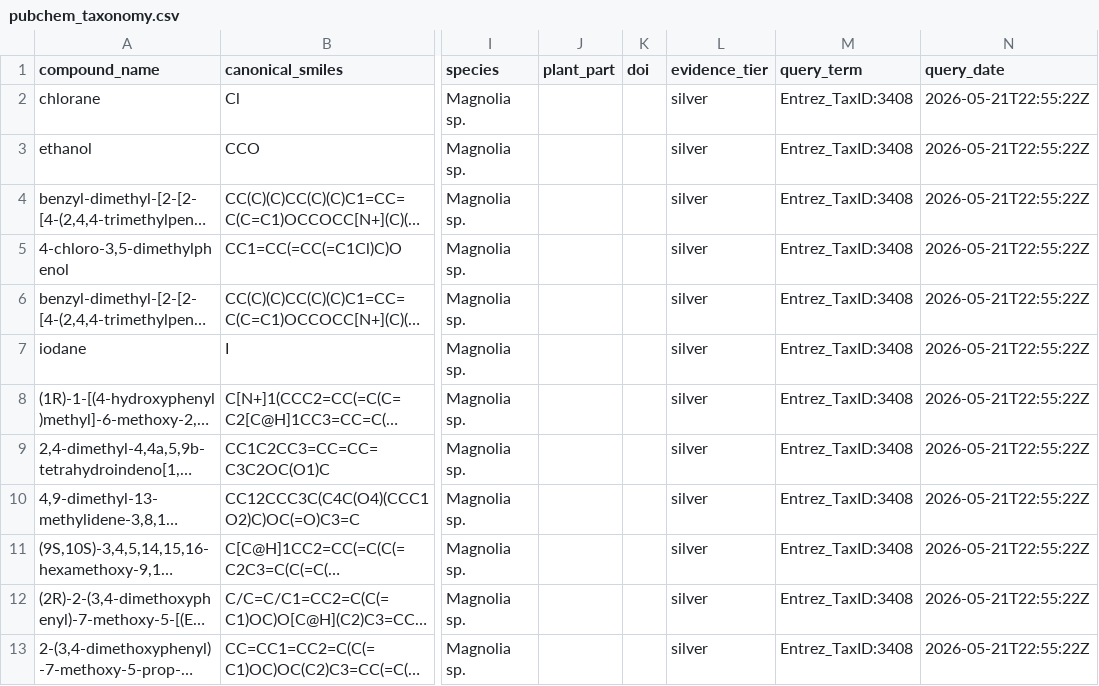
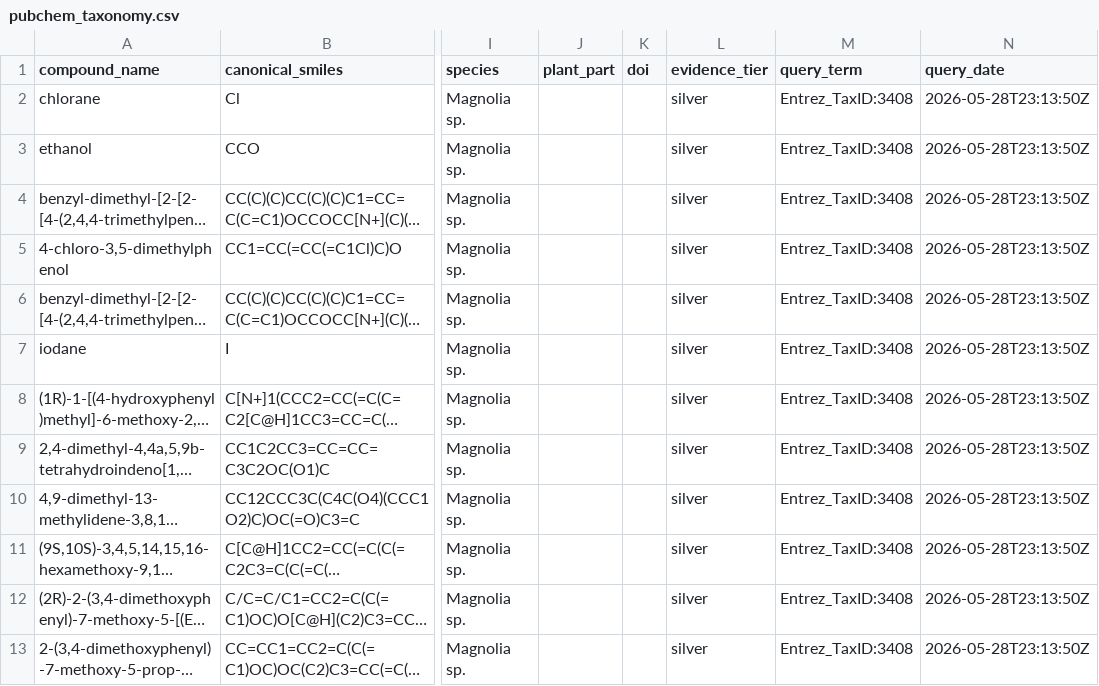
Before and after one commit to Shantiturbic/magnolia-druglike-phytochemicals-database, a CSV file: data/raw/pubchem_taxonomy.csv, drawn as a sheet; only a part is shown, gaps mark what is left out; long unchanged cells end in …; the diff names each change by its address in the sheet, - before the commit and + after, or states it on an @@ line.

```diff
--- a/data/raw/pubchem_taxonomy.csv
+++ b/data/raw/pubchem_taxonomy.csv
-N2:N13 (query_date): 2026-05-21T22:55:22Z
+N2:N13 (query_date): 2026-05-28T23:13:50Z
```
Also changed, not shown: data/raw/chembl_magnolia.csv, data/raw/coconut.csv, 27 other files.
